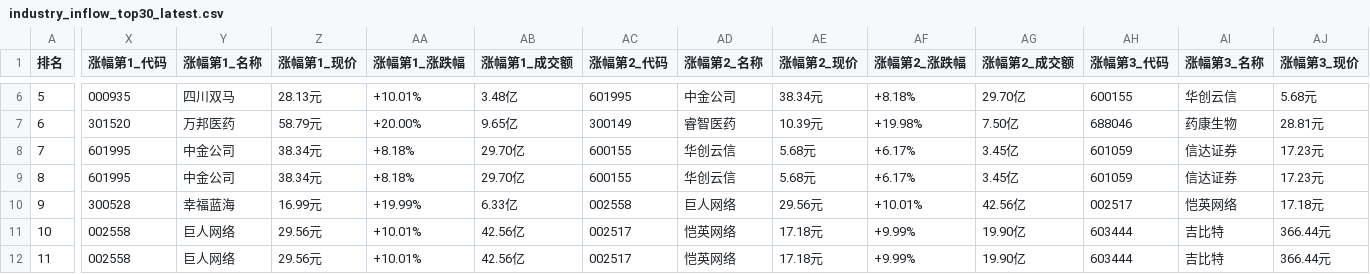
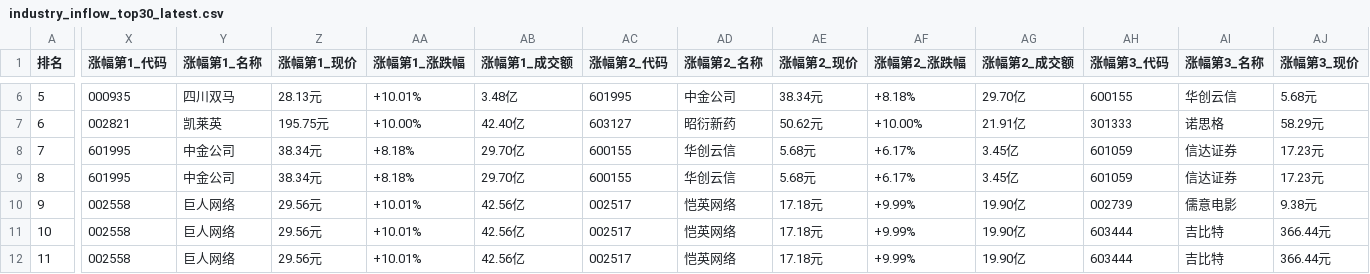
Before and after one commit to fqzheng12/TDD_CAN, a CSV file: data/fundflow/industry_inflow_top30_latest.csv, drawn as a sheet; only a part is shown, gaps mark what is left out; the diff covers the shown part only; the diff names each change by its address in the sheet, - before the commit and + after, or states it on an @@ line.

```diff
--- a/data/fundflow/industry_inflow_top30_latest.csv
+++ b/data/fundflow/industry_inflow_top30_latest.csv
-X7 (涨幅第1_代码): 301520
+X7 (涨幅第1_代码): 002821
-Y7 (涨幅第1_名称): 万邦医药
+Y7 (涨幅第1_名称): 凯莱英
-Z7 (涨幅第1_现价): 58.79元
+Z7 (涨幅第1_现价): 195.75元
-AA7 (涨幅第1_涨跌幅): +20.00%
+AA7 (涨幅第1_涨跌幅): +10.00%
-AB7 (涨幅第1_成交额): 9.65亿
+AB7 (涨幅第1_成交额): 42.40亿
-AC7 (涨幅第2_代码): 300149
+AC7 (涨幅第2_代码): 603127
-AD7 (涨幅第2_名称): 睿智医药
+AD7 (涨幅第2_名称): 昭衍新药
-AE7 (涨幅第2_现价): 10.39元
+AE7 (涨幅第2_现价): 50.62元
-AF7 (涨幅第2_涨跌幅): +19.98%
+AF7 (涨幅第2_涨跌幅): +10.00%
-AG7 (涨幅第2_成交额): 7.50亿
+AG7 (涨幅第2_成交额): 21.91亿
-AH7 (涨幅第3_代码): 688046
+AH7 (涨幅第3_代码): 301333
-AI7 (涨幅第3_名称): 药康生物
+AI7 (涨幅第3_名称): 诺思格
-AJ7 (涨幅第3_现价): 28.81元
+AJ7 (涨幅第3_现价): 58.29元
-X10 (涨幅第1_代码): 300528
+X10 (涨幅第1_代码): 002558
-Y10 (涨幅第1_名称): 幸福蓝海
+Y10 (涨幅第1_名称): 巨人网络
-Z10 (涨幅第1_现价): 16.99元
+Z10 (涨幅第1_现价): 29.56元
-AA10 (涨幅第1_涨跌幅): +19.99%
+AA10 (涨幅第1_涨跌幅): +10.01%
-AB10 (涨幅第1_成交额): 6.33亿
+AB10 (涨幅第1_成交额): 42.56亿
-AC10 (涨幅第2_代码): 002558
+AC10 (涨幅第2_代码): 002517
-AD10 (涨幅第2_名称): 巨人网络
+AD10 (涨幅第2_名称): 恺英网络
-AE10 (涨幅第2_现价): 29.56元
+AE10 (涨幅第2_现价): 17.18元
-AF10 (涨幅第2_涨跌幅): +10.01%
+AF10 (涨幅第2_涨跌幅): +9.99%
-AG10 (涨幅第2_成交额): 42.56亿
+AG10 (涨幅第2_成交额): 19.90亿
-AH10 (涨幅第3_代码): 002517
+AH10 (涨幅第3_代码): 002739
-AI10 (涨幅第3_名称): 恺英网络
+AI10 (涨幅第3_名称): 儒意电影
-AJ10 (涨幅第3_现价): 17.18元
+AJ10 (涨幅第3_现价): 9.38元
```
Also changed, not shown: 144 edited cells elsewhere in this file, data/fundflow/industry_outflow_top30_latest.csv, data/fundflow/industry_top_stocks_latest.csv, 3 other files.
